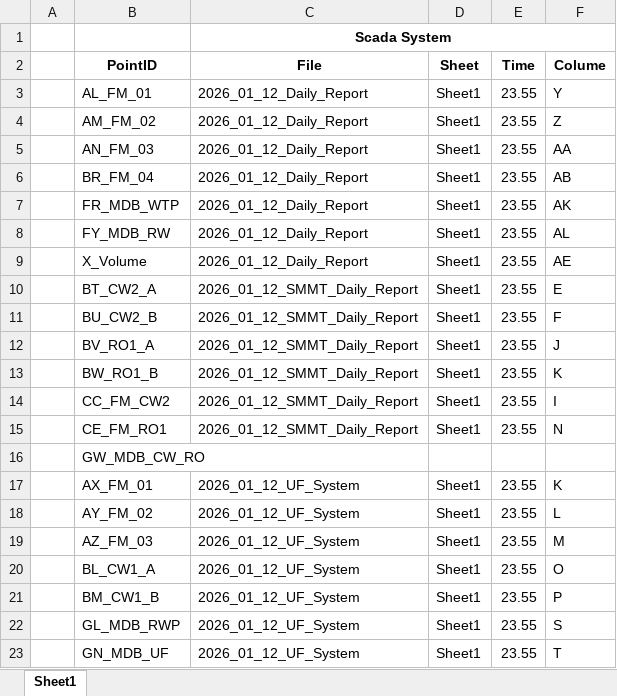
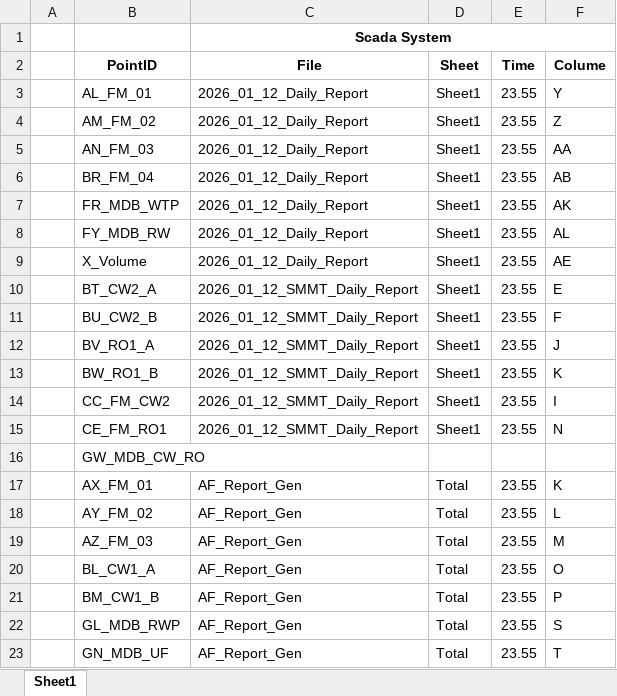
Before and after one commit to rukztnp-boop/water-meter-app, an Excel workbook: DB_Water_Scada.xlsx, sheet Sheet1, drawn as a sheet; values as stored, in another font and other column widths than the file's, no borders; the diff names each change by its address in the sheet, - before the commit and + after, or states it on an @@ line.

Commit message:
Add files via upload

```diff
--- a/DB_Water_Scada.xlsx (sheet Sheet1)
+++ b/DB_Water_Scada.xlsx (sheet Sheet1)
-C17:C23 (File): 2026_01_12_UF_System
+C17:C23 (File): AF_Report_Gen
-D17:D23 (Sheet): Sheet1
+D17:D23 (Sheet): Total
```
